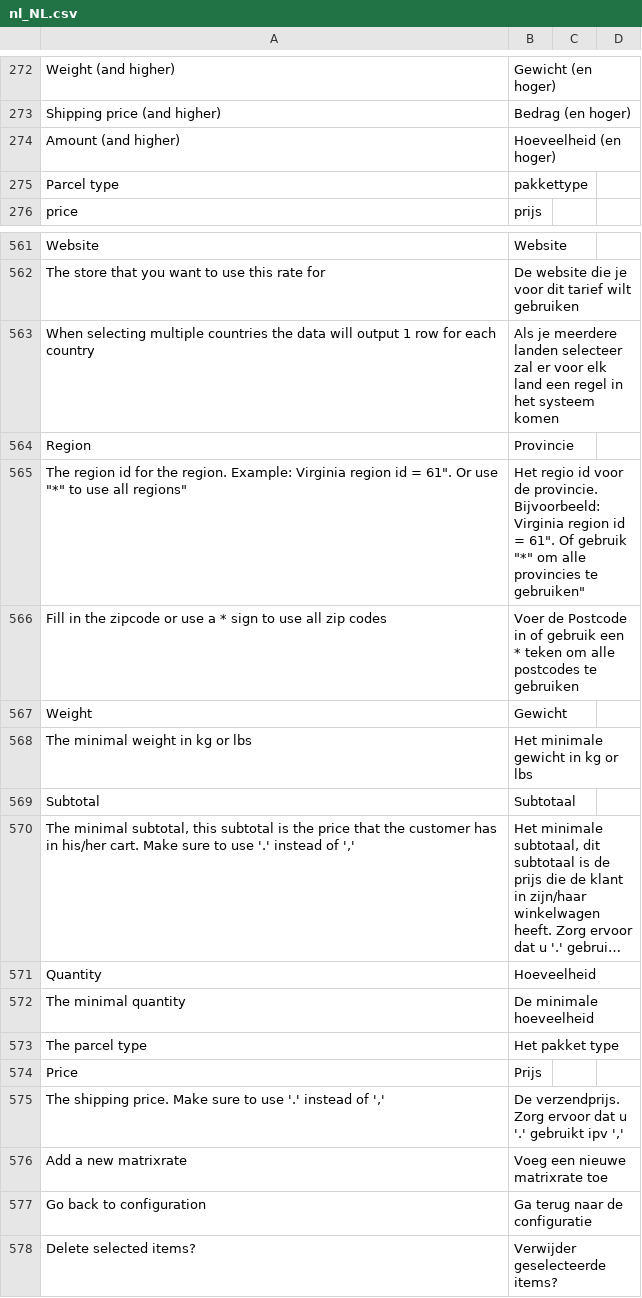
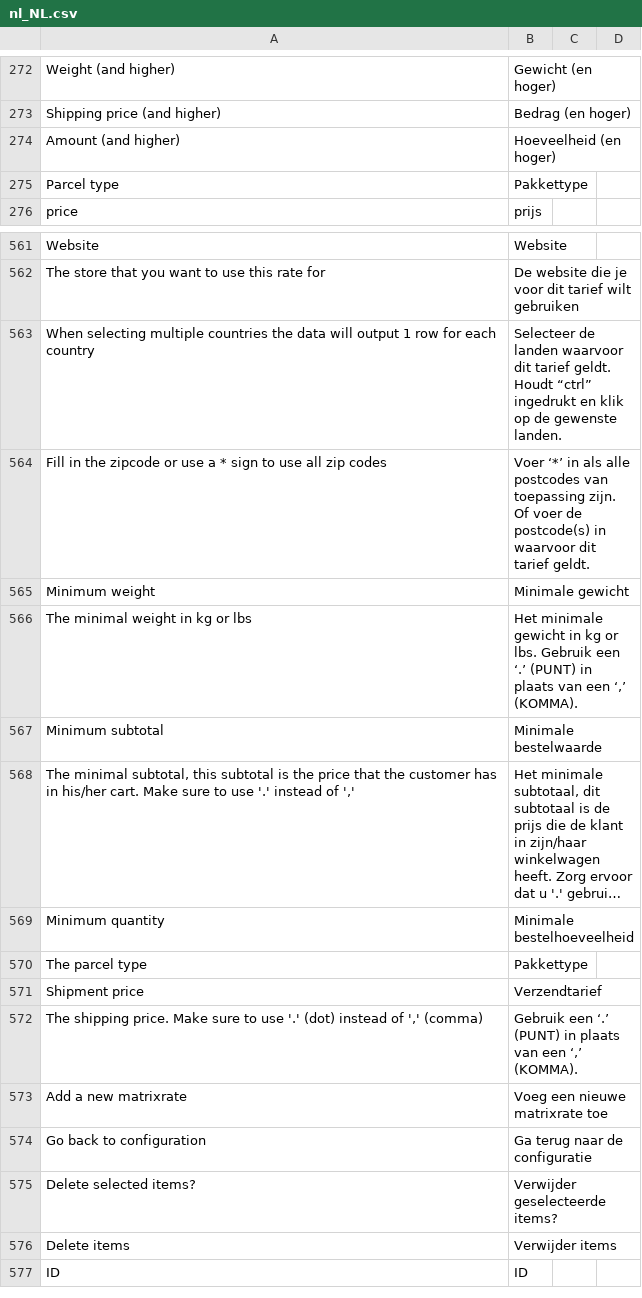
Before and after one commit to postnl/postnl-magento2, a CSV file: i18n/nl_NL.csv, drawn as a sheet; only a part is shown, gaps mark what is left out; the shorter side is filled out with more unchanged rows; long unchanged cells end in …; removed rows and columns are numbered as before the commit, all else as after; the diff names each change by its address in the sheet, - before the commit and + after, or states it on an @@ line.

```diff
--- a/i18n/nl_NL.csv
+++ b/i18n/nl_NL.csv
-B275: pakkettype
+B275: Pakkettype
-B563: Als je meerdere landen selecteer zal er voor elk land een regel in het systeem komen
+B563: Selecteer de landen waarvoor dit tarief geldt. Houdt “ctrl” ingedrukt en klik op de gewenste landen.
-row 564: Region | Provincie
-row 565: The region id for the region. Example: Virginia region id = 61". Or use "*" to use all regions" | Het regio id voor de provincie. Bijvoorbeeld: Virginia region id = 61". Of gebruik "*" om alle provincies te gebruiken"
-B564: Voer de Postcode in of gebruik een * teken om alle postcodes te gebruiken
+B564: Voer ‘*’ in als alle postcodes van toepassing zijn. Of voer de postcode(s) in waarvoor dit tarief geldt.
-row 567: Weight | Gewicht
+row 565: Minimum weight | Minimale gewicht
-B566: …kg or lbs
+B566: …kg or lbs. Gebruik een ‘.’ (PUNT) in plaats van een ‘,’ (KOMMA).
-row 569: Subtotal | Subtotaal
+row 567: Minimum subtotal | Minimale bestelwaarde
-row 571: Quantity | Hoeveelheid
-row 572: The minimal quantity | De minimale hoeveelheid
+row 569: Minimum quantity | Minimale bestelhoeveelheid
-B570: Het pakket type
+B570: Pakkettype
-row 574: Price | Prijs
-row 575: The shipping price. Make sure to use '.' instead of ',' | De verzendprijs. Zorg ervoor dat u '.' gebruikt ipv ','
+row 571: Shipment price | Verzendtarief
+row 572: The shipping price. Make sure to use '.' (dot) instead of ',' (comma) | Gebruik een ‘.’ (PUNT) in plaats van een ‘,’ (KOMMA).
```
Also changed, not shown: i18n/en_US.csv, 1 other file.
